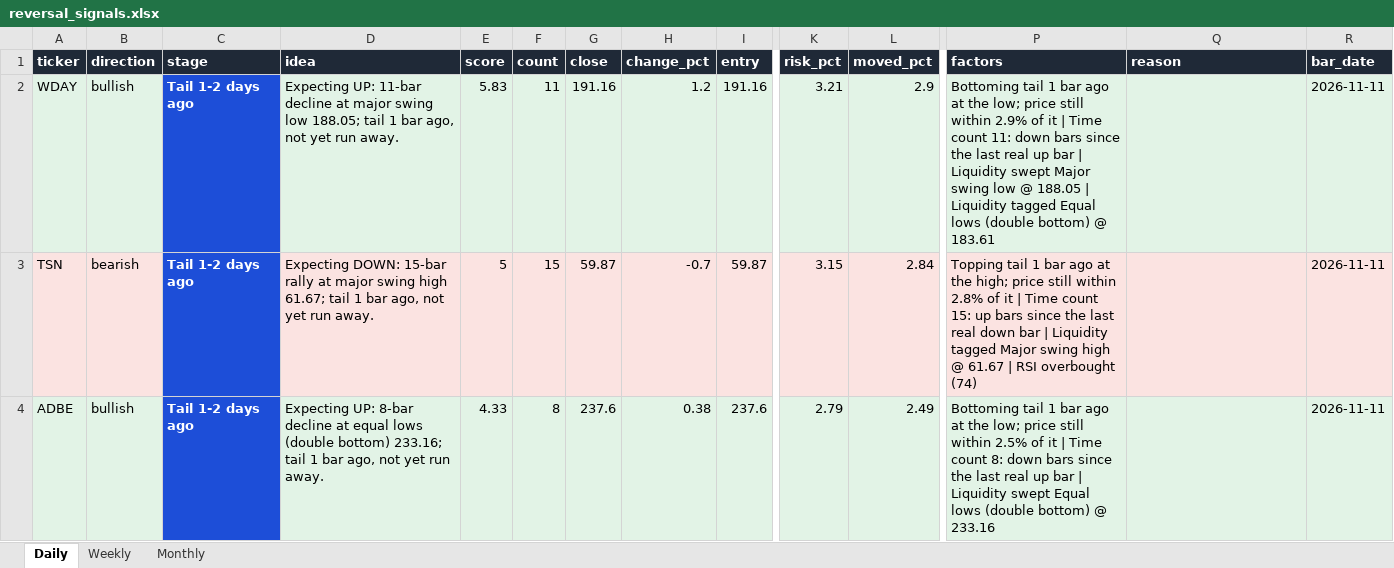
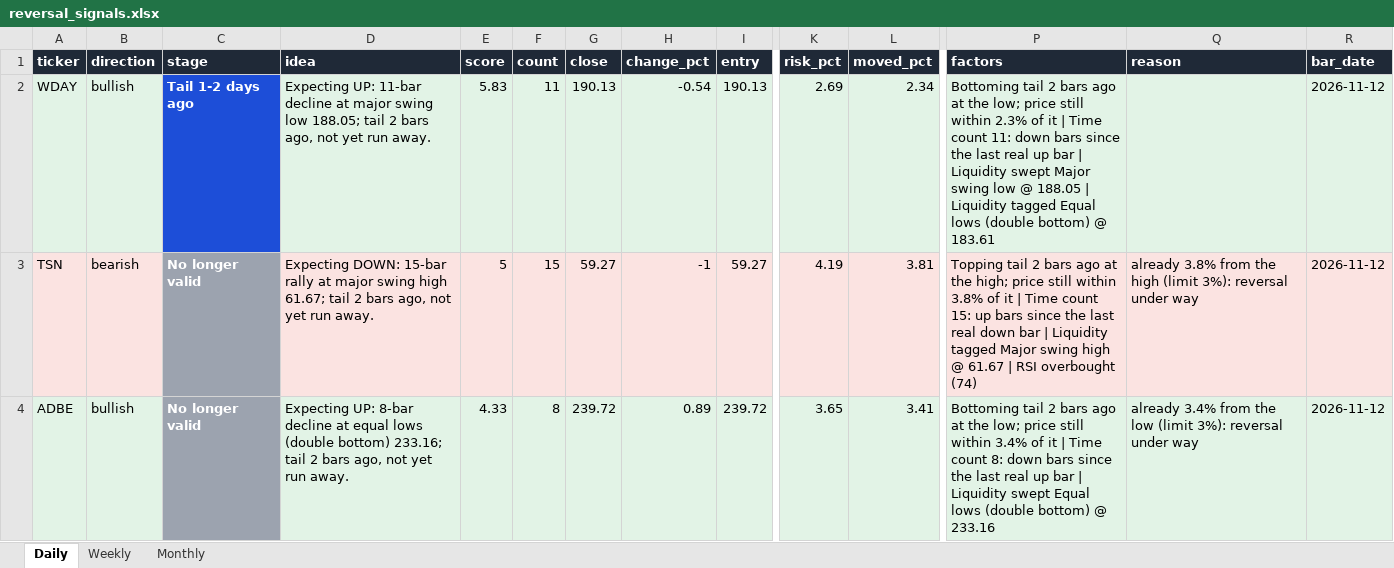
Before and after one commit to Ron1415/reversal-scanner, an Excel workbook: site/reversal_signals.xlsx, sheet Daily, drawn as a sheet; only a part is shown, gaps mark what is left out; values as stored, in another font and other column widths than the file's, no borders; the diff covers the shown part only; the diff names each change by its address in the sheet, - before the commit and + after, or states it on an @@ line.

```diff
--- a/site/reversal_signals.xlsx (sheet Daily)
+++ b/site/reversal_signals.xlsx (sheet Daily)
-D2 (idea): …188.05; tail 1 bar ago, not…
+D2 (idea): …188.05; tail 2 bars ago, not…
-G2 (close): 191.16
+G2 (close): 190.13
-H2 (change_pct): 1.2
+H2 (change_pct): -0.54
-I2 (entry): 191.16
+I2 (entry): 190.13
-K2 (risk_pct): 3.21
+K2 (risk_pct): 2.69
-L2 (moved_pct): 2.9
+L2 (moved_pct): 2.34
-P2 (factors): Bottoming tail 1 bar ago at the low; price still within 2.9% of it…
+P2 (factors): Bottoming tail 2 bars ago at the low; price still within 2.3% of it…
-R2:R4 (bar_date): 2026-11-11
+R2:R4 (bar_date): 2026-11-12
-C3:C4 (stage): Tail 1-2 days ago
+C3:C4 (stage): No longer valid
-C3:C4 fill: #1D4ED8
+C3:C4 fill: #9CA3AF
-D3 (idea): …61.67; tail 1 bar ago, not…
+D3 (idea): …61.67; tail 2 bars ago, not…
-G3 (close): 59.87
+G3 (close): 59.27
-H3 (change_pct): -0.7
+H3 (change_pct): -1
-I3 (entry): 59.87
+I3 (entry): 59.27
-K3 (risk_pct): 3.15
+K3 (risk_pct): 4.19
-L3 (moved_pct): 2.84
+L3 (moved_pct): 3.81
-P3 (factors): Topping tail 1 bar ago at the high; price still within 2.8% of it…
+P3 (factors): Topping tail 2 bars ago at the high; price still within 3.8% of it…
-Q3 (reason): (empty)
+Q3 (reason): already 3.8% from the high (limit 3%): reversal under way
-D4 (idea): …233.16; tail 1 bar ago, not…
+D4 (idea): …233.16; tail 2 bars ago, not…
-G4 (close): 237.6
+G4 (close): 239.72
-H4 (change_pct): 0.38
+H4 (change_pct): 0.89
-I4 (entry): 237.6
+I4 (entry): 239.72
-K4 (risk_pct): 2.79
+K4 (risk_pct): 3.65
-L4 (moved_pct): 2.49
+L4 (moved_pct): 3.41
-P4 (factors): Bottoming tail 1 bar ago at the low; price still within 2.5% of it…
+P4 (factors): Bottoming tail 2 bars ago at the low; price still within 3.4% of it…
-Q4 (reason): (empty)
+Q4 (reason): already 3.4% from the low (limit 3%): reversal under way
```
Also changed, not shown: 41 edited cells and cell formats elsewhere in this sheet, 7 other files.
